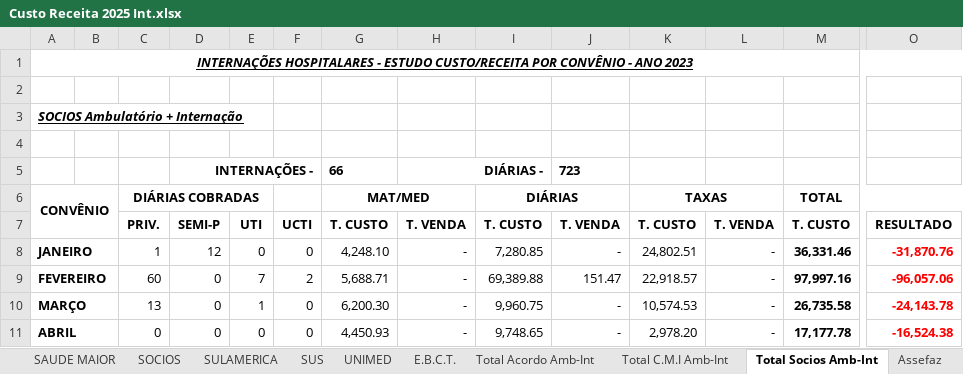
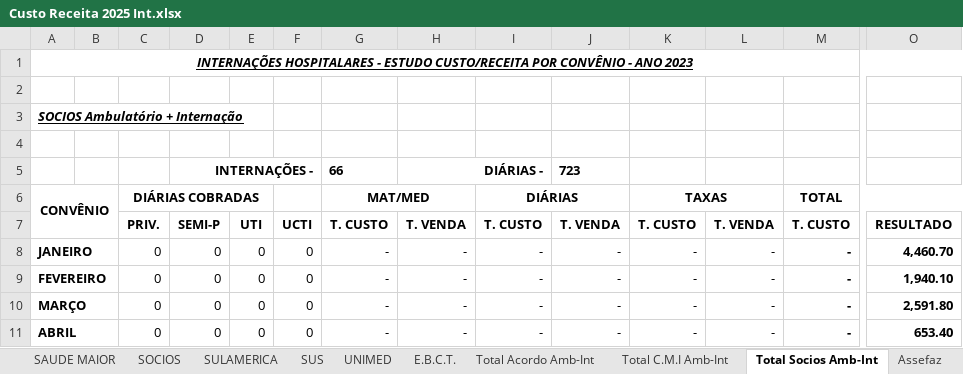
Before and after one commit to Ricardo-Rockenbach/dig_convenios, an Excel workbook: data/Custo Receita 2025 Int.xlsx, sheet Total Socios Amb-Int, drawn as a sheet; only a part is shown, gaps mark what is left out; values as stored, in another font and other column widths than the file's, no borders; the diff covers the shown part only; the diff names each change by its address in the sheet, - before the commit and + after, or states it on an @@ line.

```diff
--- a/data/Custo Receita 2025 Int.xlsx (sheet Total Socios Amb-Int)
+++ b/data/Custo Receita 2025 Int.xlsx (sheet Total Socios Amb-Int)
-C8: 1
+C8: 0
-D8: 12
+D8: 0
-G8: 4,248.10
+G8: -
-I8: 7,280.85
+I8: -
-K8: 24,802.51
+K8: -
-M8: 36,331.46
+M8: -
-O8: -31,870.76
+O8: 4,460.70
-O8:O11 text colour: #FF0000
+O8:O11 text colour: black
-C9: 60
+C9: 0
-E9: 7
+E9: 0
-F9: 2
+F9: 0
-G9: 5,688.71
+G9: -
-I9: 69,389.88
+I9: -
-J9: 151.47
+J9: -
-K9: 22,918.57
+K9: -
-M9: 97,997.16
+M9: -
-O9: -96,057.06
+O9: 1,940.10
-C10: 13
+C10: 0
-E10: 1
+E10: 0
-G10: 6,200.30
+G10: -
-I10: 9,960.75
+I10: -
-K10: 10,574.53
+K10: -
-M10: 26,735.58
+M10: -
-O10: -24,143.78
+O10: 2,591.80
-G11: 4,450.93
+G11: -
-I11: 9,748.65
+I11: -
-K11: 2,978.20
+K11: -
-M11: 17,177.78
+M11: -
-O11: -16,524.38
+O11: 653.40
```
Also changed, not shown: 48 edited cells and cell formats elsewhere in this sheet, sheet Total, sheet UNIMED, sheet SAUDE MAIOR, sheet IPIRANGA - SAMEISA, sheet PARTICULAR, sheet IPE, 19 more sheets, formulas that keep their value, data/extracao/ACORDO JUDICIAL.xlsx, data/extracao/ACORDO.xlsx, 18 other files.
